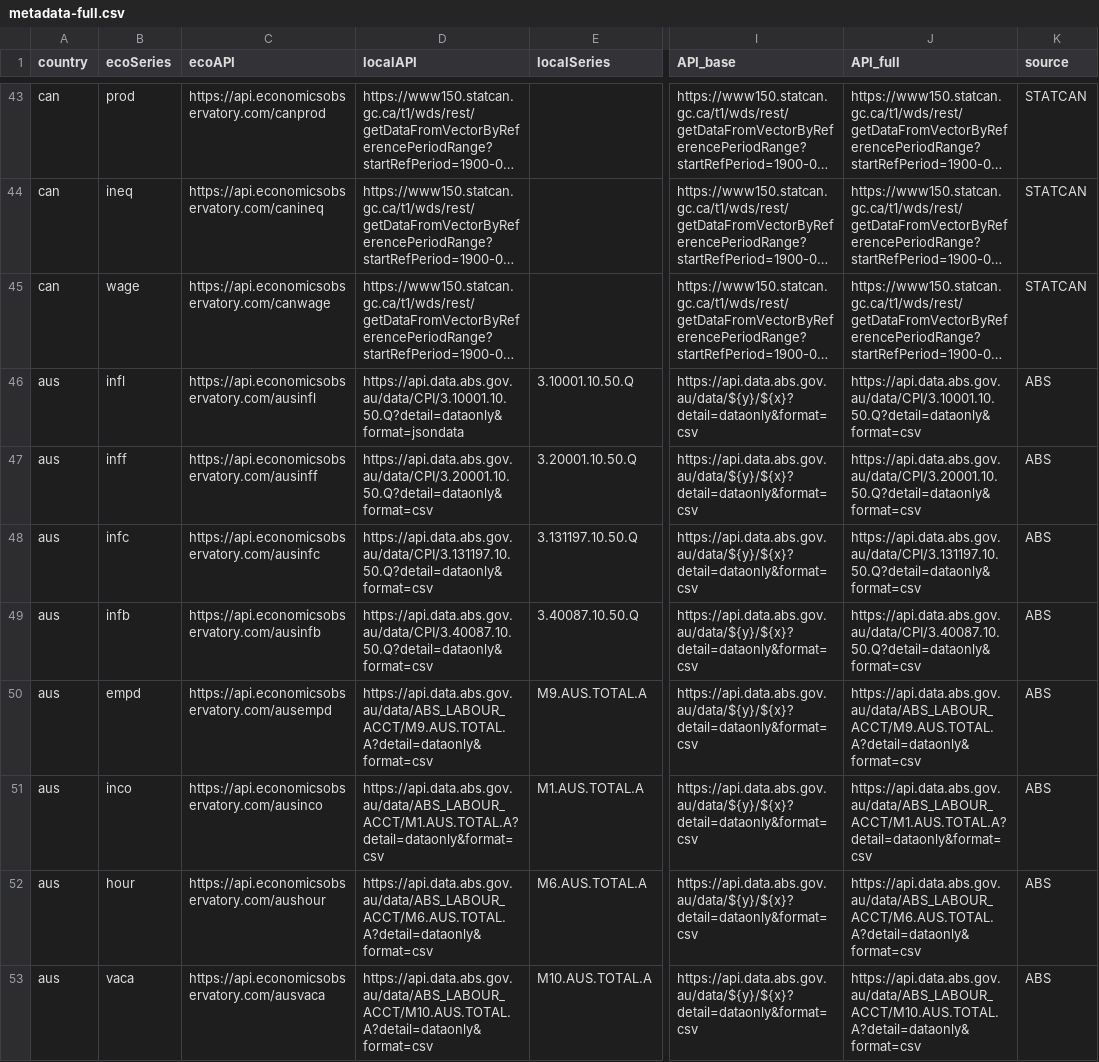
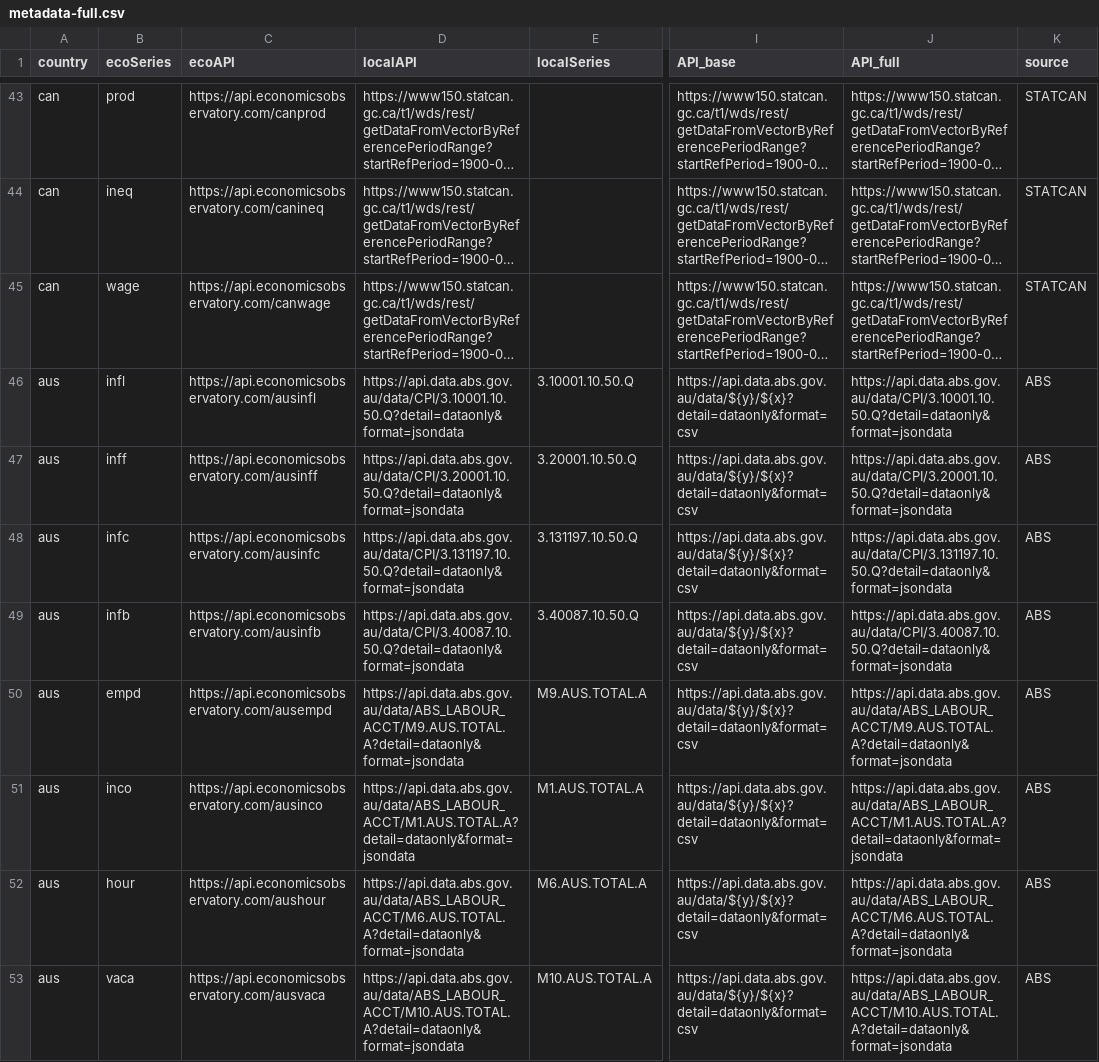
Before and after one commit to dev-grizzly/api, a CSV file: metadata-full.csv, drawn as a sheet; only a part is shown, gaps mark what is left out; long unchanged cells end in …; the diff covers the shown part only; the diff names each change by its address in the sheet, - before the commit and + after, or states it on an @@ line.

Commit message:
Update metadata-full.csv

```diff
--- a/metadata-full.csv
+++ b/metadata-full.csv
-J46 (API_full): https://api.data.abs.gov.au/data/CPI/3.10001.10.50.Q?detail=dataonly&format=csv
+J46 (API_full): https://api.data.abs.gov.au/data/CPI/3.10001.10.50.Q?detail=dataonly&format=jsondata
-D47 (localAPI): https://api.data.abs.gov.au/data/CPI/3.20001.10.50.Q?detail=dataonly&format=csv
+D47 (localAPI): https://api.data.abs.gov.au/data/CPI/3.20001.10.50.Q?detail=dataonly&format=jsondata
-J47 (API_full): https://api.data.abs.gov.au/data/CPI/3.20001.10.50.Q?detail=dataonly&format=csv
+J47 (API_full): https://api.data.abs.gov.au/data/CPI/3.20001.10.50.Q?detail=dataonly&format=jsondata
-D48 (localAPI): https://api.data.abs.gov.au/data/CPI/3.131197.10.50.Q?detail=dataonly&format=csv
+D48 (localAPI): https://api.data.abs.gov.au/data/CPI/3.131197.10.50.Q?detail=dataonly&format=jsondata
-J48 (API_full): https://api.data.abs.gov.au/data/CPI/3.131197.10.50.Q?detail=dataonly&format=csv
+J48 (API_full): https://api.data.abs.gov.au/data/CPI/3.131197.10.50.Q?detail=dataonly&format=jsondata
-D49 (localAPI): https://api.data.abs.gov.au/data/CPI/3.40087.10.50.Q?detail=dataonly&format=csv
+D49 (localAPI): https://api.data.abs.gov.au/data/CPI/3.40087.10.50.Q?detail=dataonly&format=jsondata
-J49 (API_full): https://api.data.abs.gov.au/data/CPI/3.40087.10.50.Q?detail=dataonly&format=csv
+J49 (API_full): https://api.data.abs.gov.au/data/CPI/3.40087.10.50.Q?detail=dataonly&format=jsondata
-D50 (localAPI): https://api.data.abs.gov.au/data/ABS_LABOUR_ACCT/M9.AUS.TOTAL.A?detail=dataonly&format=csv
+D50 (localAPI): https://api.data.abs.gov.au/data/ABS_LABOUR_ACCT/M9.AUS.TOTAL.A?detail=dataonly&format=jsondata
-J50 (API_full): https://api.data.abs.gov.au/data/ABS_LABOUR_ACCT/M9.AUS.TOTAL.A?detail=dataonly&format=csv
+J50 (API_full): https://api.data.abs.gov.au/data/ABS_LABOUR_ACCT/M9.AUS.TOTAL.A?detail=dataonly&format=jsondata
-D51 (localAPI): https://api.data.abs.gov.au/data/ABS_LABOUR_ACCT/M1.AUS.TOTAL.A?detail=dataonly&format=csv
+D51 (localAPI): https://api.data.abs.gov.au/data/ABS_LABOUR_ACCT/M1.AUS.TOTAL.A?detail=dataonly&format=jsondata
-J51 (API_full): https://api.data.abs.gov.au/data/ABS_LABOUR_ACCT/M1.AUS.TOTAL.A?detail=dataonly&format=csv
+J51 (API_full): https://api.data.abs.gov.au/data/ABS_LABOUR_ACCT/M1.AUS.TOTAL.A?detail=dataonly&format=jsondata
-D52 (localAPI): https://api.data.abs.gov.au/data/ABS_LABOUR_ACCT/M6.AUS.TOTAL.A?detail=dataonly&format=csv
+D52 (localAPI): https://api.data.abs.gov.au/data/ABS_LABOUR_ACCT/M6.AUS.TOTAL.A?detail=dataonly&format=jsondata
-J52 (API_full): https://api.data.abs.gov.au/data/ABS_LABOUR_ACCT/M6.AUS.TOTAL.A?detail=dataonly&format=csv
+J52 (API_full): https://api.data.abs.gov.au/data/ABS_LABOUR_ACCT/M6.AUS.TOTAL.A?detail=dataonly&format=jsondata
-D53 (localAPI): https://api.data.abs.gov.au/data/ABS_LABOUR_ACCT/M10.AUS.TOTAL.A?detail=dataonly&format=csv
+D53 (localAPI): https://api.data.abs.gov.au/data/ABS_LABOUR_ACCT/M10.AUS.TOTAL.A?detail=dataonly&format=jsondata
-J53 (API_full): https://api.data.abs.gov.au/data/ABS_LABOUR_ACCT/M10.AUS.TOTAL.A?detail=dataonly&format=csv
+J53 (API_full): https://api.data.abs.gov.au/data/ABS_LABOUR_ACCT/M10.AUS.TOTAL.A?detail=dataonly&format=jsondata
```
Also changed, not shown: 20 edited cells elsewhere in this file.
